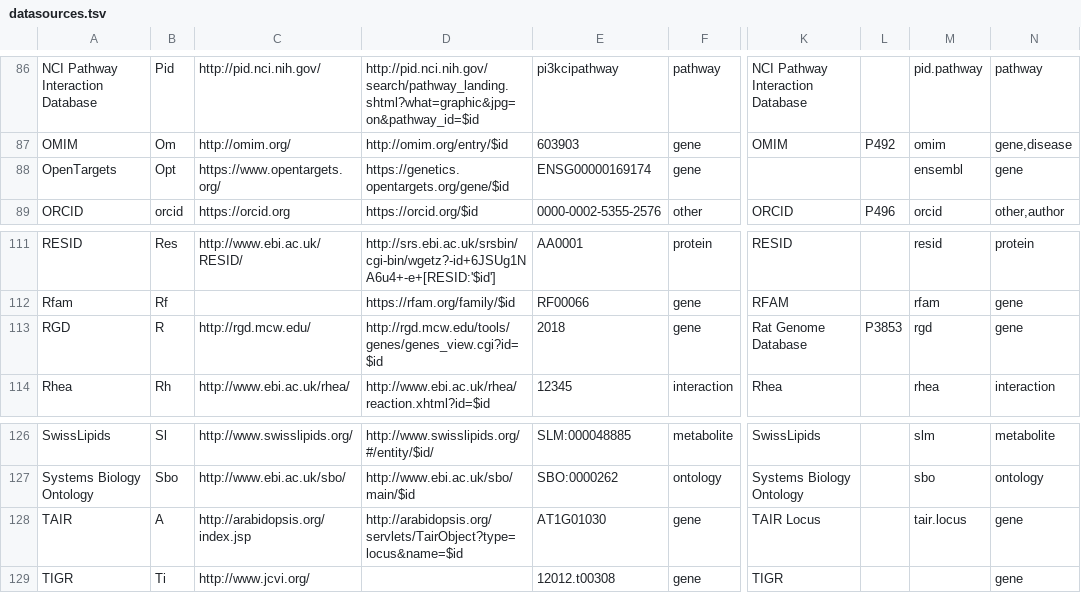
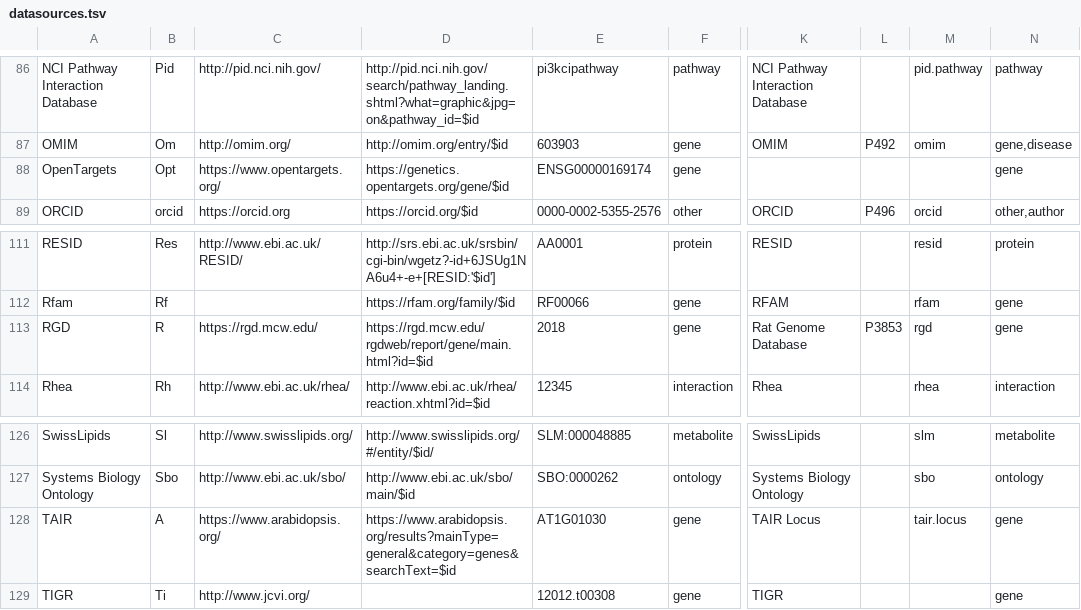
Before and after one commit to bridgedb/BridgeDb, a TSV file: org.bridgedb.bio/resources/org/bridgedb/bio/datasources.tsv, drawn as a sheet; only a part is shown, gaps mark what is left out; the diff covers the shown part only; the diff names each change by its address in the sheet, - before the commit and + after, or states it on an @@ line.

Commit message:
BridgeDb Datasources 202407252

```diff
--- a/org.bridgedb.bio/resources/org/bridgedb/bio/datasources.tsv
+++ b/org.bridgedb.bio/resources/org/bridgedb/bio/datasources.tsv
-M88: ensembl
+M88: (empty)
-C113: http://rgd.mcw.edu/
+C113: https://rgd.mcw.edu/
-D113: http://rgd.mcw.edu/tools/genes/genes_view.cgi?id=$id
+D113: https://rgd.mcw.edu/rgdweb/report/gene/main.html?id=$id
-C128: http://arabidopsis.org/index.jsp
+C128: https://www.arabidopsis.org/
-D128: http://arabidopsis.org/servlets/TairObject?type=locus&name=$id
+D128: https://www.arabidopsis.org/results?mainType=general&category=genes&searchText=$id
```
Also changed, not shown: 27 edited cells elsewhere in this file, org.bridgedb.bio/src/main/resources/org/bridgedb/bio/datasources.tsv, 2 other files.
